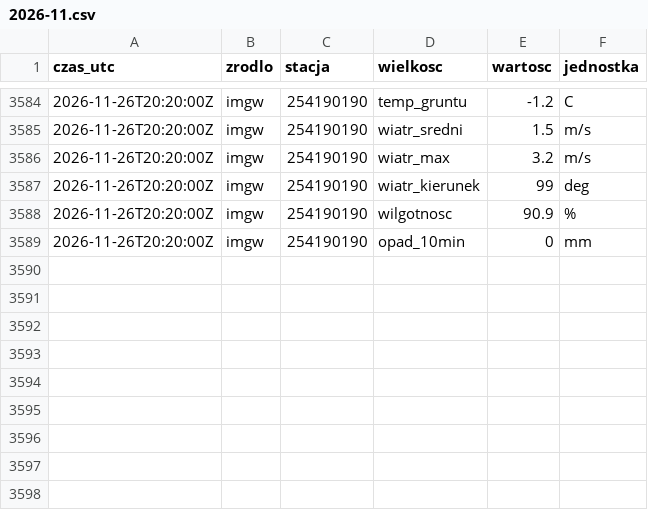
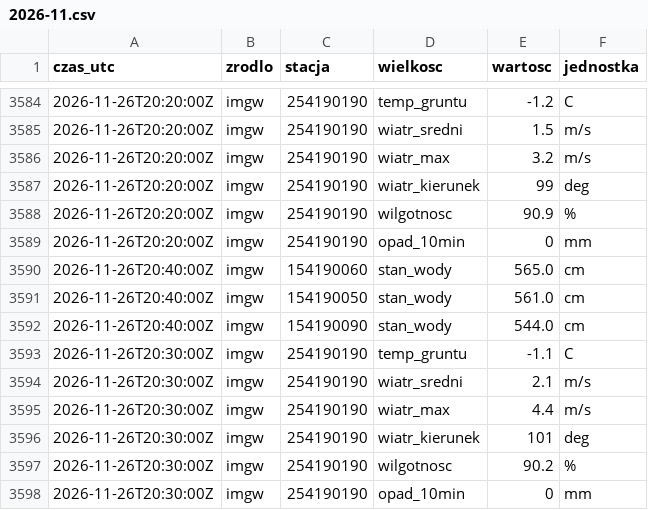
Before and after one commit to Kumiela/kumiela-dane, a CSV file: archiwum/imgw/2026-11.csv, drawn as a sheet; only a part is shown, gaps mark what is left out.

```diff
--- a/archiwum/imgw/2026-11.csv
+++ b/archiwum/imgw/2026-11.csv
@@ -3589 +3589,10 @@ czas_utc,zrodlo,stacja,wielkosc,wartosc,jednostka
 2026-11-26T20:20:00Z,imgw,254190190,opad_10min,0,mm
+2026-11-26T20:40:00Z,imgw,154190060,stan_wody,565.0,cm
+2026-11-26T20:40:00Z,imgw,154190050,stan_wody,561.0,cm
+2026-11-26T20:40:00Z,imgw,154190090,stan_wody,544.0,cm
+2026-11-26T20:30:00Z,imgw,254190190,temp_gruntu,-1.1,C
+2026-11-26T20:30:00Z,imgw,254190190,wiatr_sredni,2.1,m/s
+2026-11-26T20:30:00Z,imgw,254190190,wiatr_max,4.4,m/s
+2026-11-26T20:30:00Z,imgw,254190190,wiatr_kierunek,101,deg
+2026-11-26T20:30:00Z,imgw,254190190,wilgotnosc,90.2,%
+2026-11-26T20:30:00Z,imgw,254190190,opad_10min,0,mm
```
Also changed, not shown: archiwum/hydrowskaz/2026-11.csv, 4 other files.
